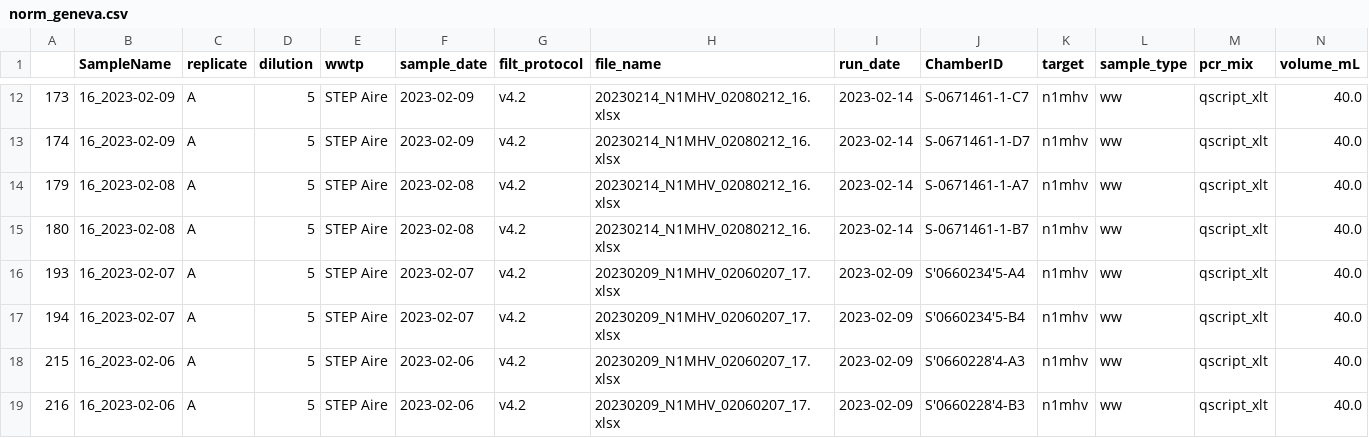
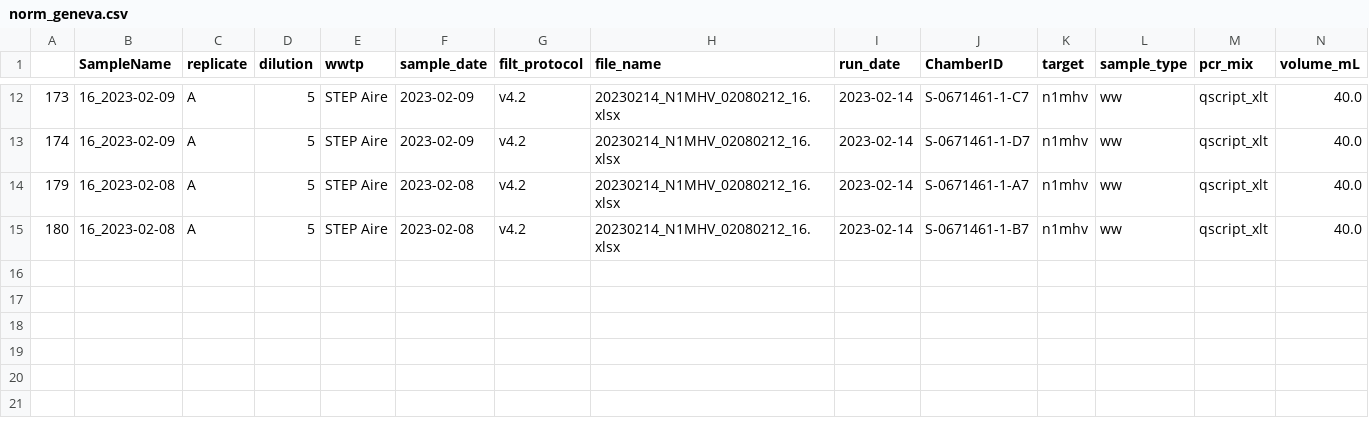
Before and after one commit to charliegan1/Cowwid-Quality-Control, a CSV file: norm_geneva.csv, drawn as a sheet; only a part is shown, gaps mark what is left out; rows hold the shown columns only; the diff names each change by its address in the sheet, - before the commit and + after, or states it on an @@ line.

```diff
--- a/norm_geneva.csv
+++ b/norm_geneva.csv
-row 16: 193 | 16_2023-02-07 | A | 5 | STEP Aire | 2023-02-07 | v4.2 | 20230209_N1MHV_02060207_17.xlsx | 2023-02-09 | S'0660234'5-A4 | n1mhv | ww | qscript_xlt | 40.0
-row 17: 194 | 16_2023-02-07 | A | 5 | STEP Aire | 2023-02-07 | v4.2 | 20230209_N1MHV_02060207_17.xlsx | 2023-02-09 | S'0660234'5-B4 | n1mhv | ww | qscript_xlt | 40.0
-row 18: 215 | 16_2023-02-06 | A | 5 | STEP Aire | 2023-02-06 | v4.2 | 20230209_N1MHV_02060207_17.xlsx | 2023-02-09 | S'0660228'4-A3 | n1mhv | ww | qscript_xlt | 40.0
-row 19: 216 | 16_2023-02-06 | A | 5 | STEP Aire | 2023-02-06 | v4.2 | 20230209_N1MHV_02060207_17.xlsx | 2023-02-09 | S'0660228'4-B3 | n1mhv | ww | qscript_xlt | 40.0
```
Also changed, not shown: norm_altenrhein.csv, norm_chur.csv, 5 other files.
